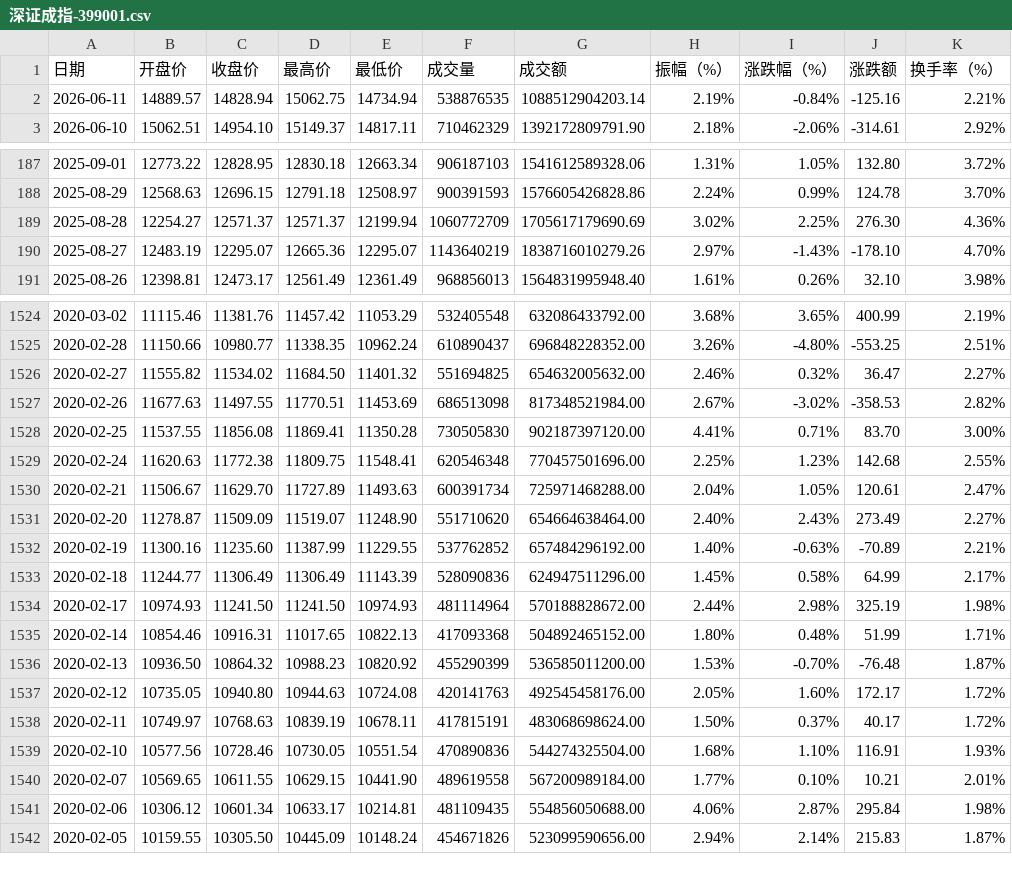
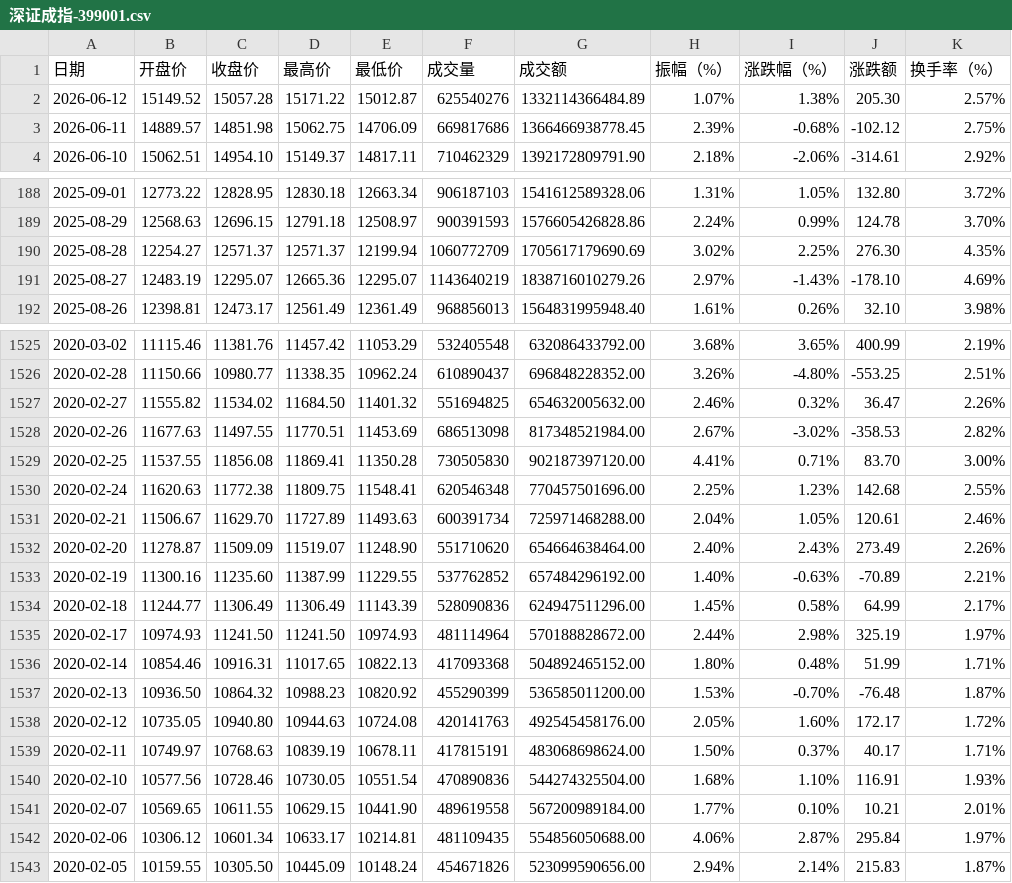
Before and after one commit to cmdSTARMO/market_repo, a CSV file: market_data/深证成指-399001.csv, drawn as a sheet; only a part is shown, gaps mark what is left out; the diff covers the shown part only.

```diff
--- a/market_data/深证成指-399001.csv
+++ b/market_data/深证成指-399001.csv
@@ -1,3 +1,4 @@
 日期,开盘价,收盘价,最高价,最低价,成交量,成交额,振幅（%）,涨跌幅（%）,涨跌额,换手率（%）
-2026-06-11,14889.57,14828.94,15062.75,14734.94,538876535,1088512904203.14,2.19%,-0.84%,-125.16,2.21%
+2026-06-12,15149.52,15057.28,15171.22,15012.87,625540276,1332114366484.89,1.07%,1.38%,205.30,2.57%
+2026-06-11,14889.57,14851.98,15062.75,14706.09,669817686,1366466938778.45,2.39%,-0.68%,-102.12,2.75%
 2026-06-10,15062.51,14954.10,15149.37,14817.11,710462329,1392172809791.90,2.18%,-2.06%,-314.61,2.92%
@@ -188,4 +189,4 @@
 2025-08-29,12568.63,12696.15,12791.18,12508.97,900391593,1576605426828.86,2.24%,0.99%,124.78,3.70%
-2025-08-28,12254.27,12571.37,12571.37,12199.94,1060772709,1705617179690.69,3.02%,2.25%,276.30,4.36%
-2025-08-27,12483.19,12295.07,12665.36,12295.07,1143640219,1838716010279.26,2.97%,-1.43%,-178.10,4.70%
+2025-08-28,12254.27,12571.37,12571.37,12199.94,1060772709,1705617179690.69,3.02%,2.25%,276.30,4.35%
+2025-08-27,12483.19,12295.07,12665.36,12295.07,1143640219,1838716010279.26,2.97%,-1.43%,-178.10,4.69%
 2025-08-26,12398.81,12473.17,12561.49,12361.49,968856013,1564831995948.40,1.61%,0.26%,32.10,3.98%
@@ -1525,3 +1526,3 @@
 2020-02-28,11150.66,10980.77,11338.35,10962.24,610890437,696848228352.00,3.26%,-4.80%,-553.25,2.51%
-2020-02-27,11555.82,11534.02,11684.50,11401.32,551694825,654632005632.00,2.46%,0.32%,36.47,2.27%
+2020-02-27,11555.82,11534.02,11684.50,11401.32,551694825,654632005632.00,2.46%,0.32%,36.47,2.26%
 2020-02-26,11677.63,11497.55,11770.51,11453.69,686513098,817348521984.00,2.67%,-3.02%,-358.53,2.82%
@@ -1529,7 +1530,7 @@
 2020-02-24,11620.63,11772.38,11809.75,11548.41,620546348,770457501696.00,2.25%,1.23%,142.68,2.55%
-2020-02-21,11506.67,11629.70,11727.89,11493.63,600391734,725971468288.00,2.04%,1.05%,120.61,2.47%
-2020-02-20,11278.87,11509.09,11519.07,11248.90,551710620,654664638464.00,2.40%,2.43%,273.49,2.27%
+2020-02-21,11506.67,11629.70,11727.89,11493.63,600391734,725971468288.00,2.04%,1.05%,120.61,2.46%
+2020-02-20,11278.87,11509.09,11519.07,11248.90,551710620,654664638464.00,2.40%,2.43%,273.49,2.26%
 2020-02-19,11300.16,11235.60,11387.99,11229.55,537762852,657484296192.00,1.40%,-0.63%,-70.89,2.21%
 2020-02-18,11244.77,11306.49,11306.49,11143.39,528090836,624947511296.00,1.45%,0.58%,64.99,2.17%
-2020-02-17,10974.93,11241.50,11241.50,10974.93,481114964,570188828672.00,2.44%,2.98%,325.19,1.98%
+2020-02-17,10974.93,11241.50,11241.50,10974.93,481114964,570188828672.00,2.44%,2.98%,325.19,1.97%
 2020-02-14,10854.46,10916.31,11017.65,10822.13,417093368,504892465152.00,1.80%,0.48%,51.99,1.71%
@@ -1537,6 +1538,6 @@
 2020-02-12,10735.05,10940.80,10944.63,10724.08,420141763,492545458176.00,2.05%,1.60%,172.17,1.72%
-2020-02-11,10749.97,10768.63,10839.19,10678.11,417815191,483068698624.00,1.50%,0.37%,40.17,1.72%
+2020-02-11,10749.97,10768.63,10839.19,10678.11,417815191,483068698624.00,1.50%,0.37%,40.17,1.71%
 2020-02-10,10577.56,10728.46,10730.05,10551.54,470890836,544274325504.00,1.68%,1.10%,116.91,1.93%
 2020-02-07,10569.65,10611.55,10629.15,10441.90,489619558,567200989184.00,1.77%,0.10%,10.21,2.01%
-2020-02-06,10306.12,10601.34,10633.17,10214.81,481109435,554856050688.00,4.06%,2.87%,295.84,1.98%
+2020-02-06,10306.12,10601.34,10633.17,10214.81,481109435,554856050688.00,4.06%,2.87%,295.84,1.97%
 2020-02-05,10159.55,10305.50,10445.09,10148.24,454671826,523099590656.00,2.94%,2.14%,215.83,1.87%
```
Also changed, not shown: 135 edited cells elsewhere in this file, market_data/北证50-899050.csv, market_data/印度孟买SENSEX-SENSEX.csv, 10 other files.
